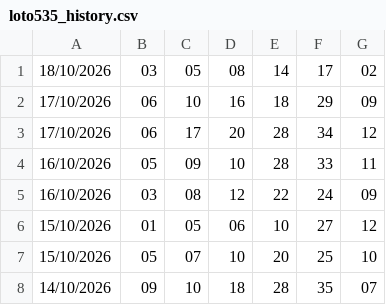
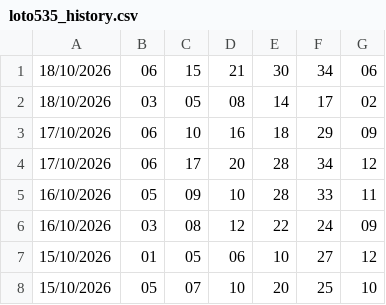
Before and after one commit to heromassk/viettlot, a CSV file: loto535_history.csv, drawn as a sheet; only a part is shown; the shorter side is filled out with more unchanged rows.

```diff
--- a/loto535_history.csv
+++ b/loto535_history.csv
@@ -1 +1,2 @@
+18/10/2026,06,15,21,30,34,06
 18/10/2026,03,05,08,14,17,02
```
Also changed, not shown: 12 other files.
